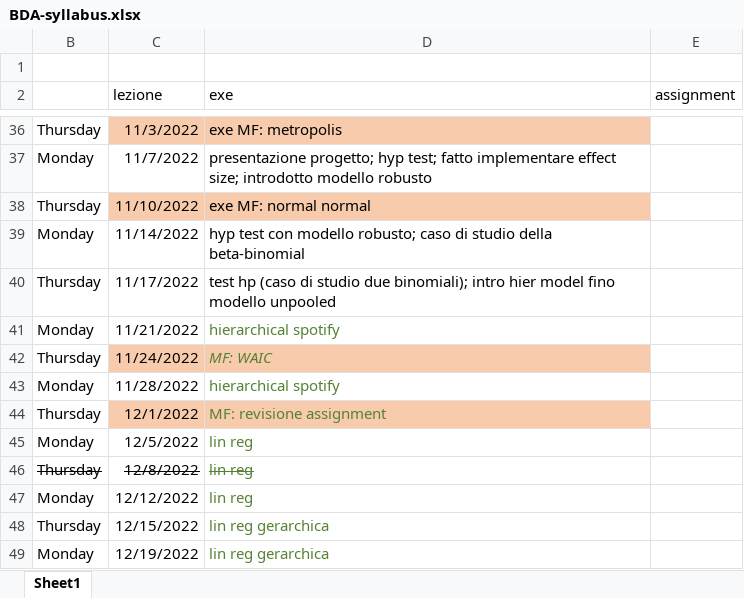
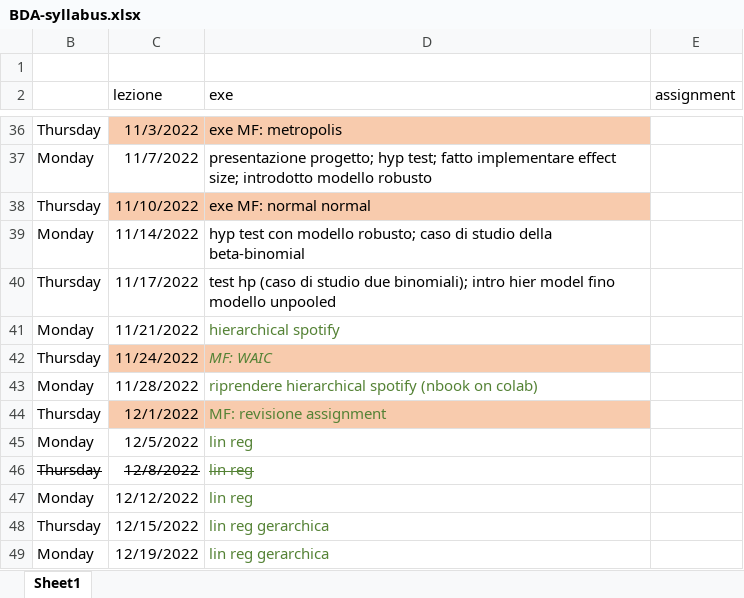
Before and after one commit to gcorani/bda, an Excel workbook: syllabus-and-improv/BDA-syllabus.xlsx, sheet Sheet1, drawn as a sheet; only a part is shown, gaps mark what is left out; values as stored, in another font and other column widths than the file's, no borders; table styles not drawn; the diff names each change by its address in the sheet, - before the commit and + after, or states it on an @@ line.

```diff
--- a/syllabus-and-improv/BDA-syllabus.xlsx (sheet Sheet1)
+++ b/syllabus-and-improv/BDA-syllabus.xlsx (sheet Sheet1)
-D43 (exe): hierarchical spotify
+D43 (exe): riprendere hierarchical spotify (nbook on colab)
```
Also changed, not shown: 3 other files.
